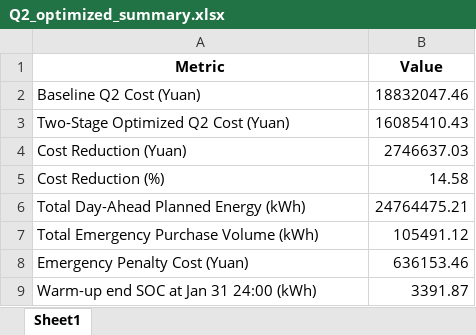
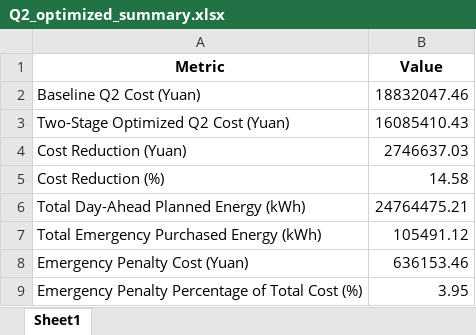
Before and after one commit to runakogitss/CUMCM-10thSeptember, an Excel workbook: results/Q2_optimized_summary.xlsx, sheet Sheet1, drawn as a sheet; values as stored, in another font and other column widths than the file's, no borders; removed rows and columns are numbered as before the commit, all else as after; the diff names each change by its address in the sheet, - before the commit and + after, or states it on an @@ line.

```diff
--- a/results/Q2_optimized_summary.xlsx (sheet Sheet1)
+++ b/results/Q2_optimized_summary.xlsx (sheet Sheet1)
-A7 (Metric): Total Emergency Purchase Volume (kWh)
+A7 (Metric): Total Emergency Purchased Energy (kWh)
-row 9: Warm-up end SOC at Jan 31 24:00 (kWh) | 3391.87
+row 9: Emergency Penalty Percentage of Total Cost (%) | 3.95
```
Also changed, not shown: results/Q2_optimized.xlsx, results/q3_summary.xlsx, 17 other files.
